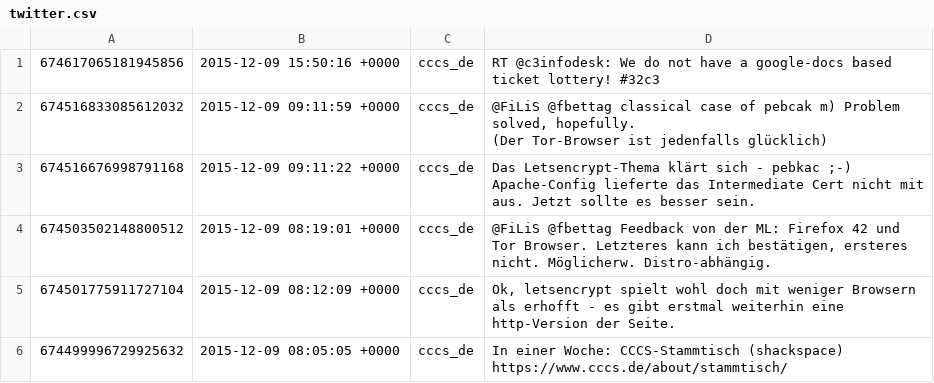
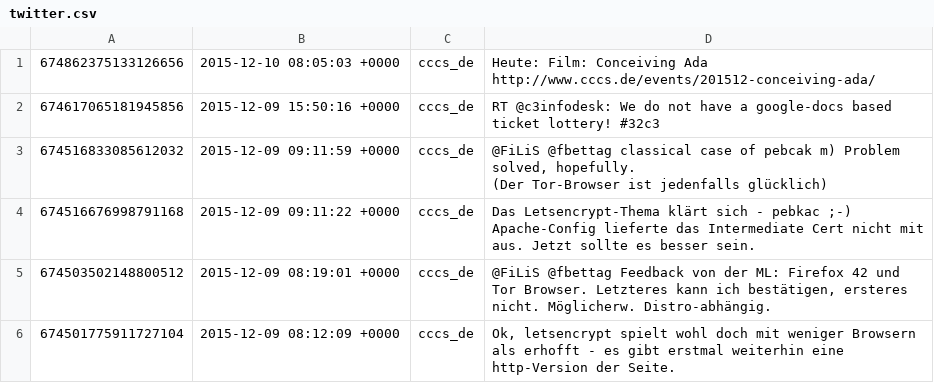
Before and after one commit to cccs/cccs-website, a CSV file: content/_data/twitter.csv, drawn as a sheet; only a part is shown; the shorter side is filled out with more unchanged rows; the diff names each change by its address in the sheet, - before the commit and + after, or states it on an @@ line.

Commit message:
Update Twitter

```diff
--- a/content/_data/twitter.csv
+++ b/content/_data/twitter.csv
+row 1: 674862375133126656 | 2015-12-10 08:05:03 +0000 | cccs_de | Heute: Film: Conceiving Ada http://www.cccs.de/events/201512-conceiving-ada/
```
